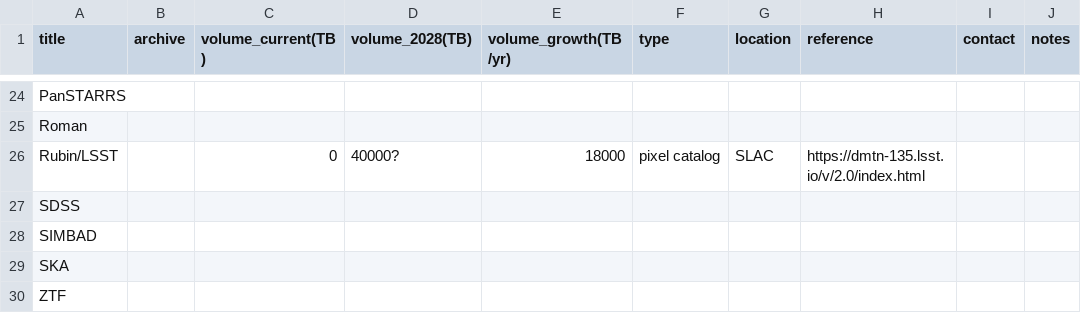
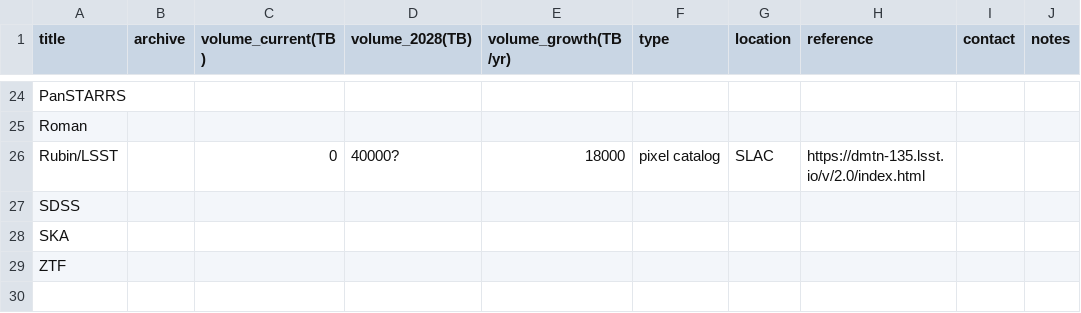
Before and after one commit to destrys/astro-data-volumes, a CSV file: volumes.csv, drawn as a sheet; only a part is shown, gaps mark what is left out.

Commit message:
remove Simbad, it's part of CDS

```diff
--- a/volumes.csv
+++ b/volumes.csv
@@ -27,3 +27,2 @@ Rubin/LSST,,0,40000?,18000,pixel catalog,SLAC,https://dmtn-135.lsst.io/v/2.0/ind
 SDSS,,,,,,,,,
-SIMBAD,,,,,,,,,
 SKA,,,,,,,,,
```
